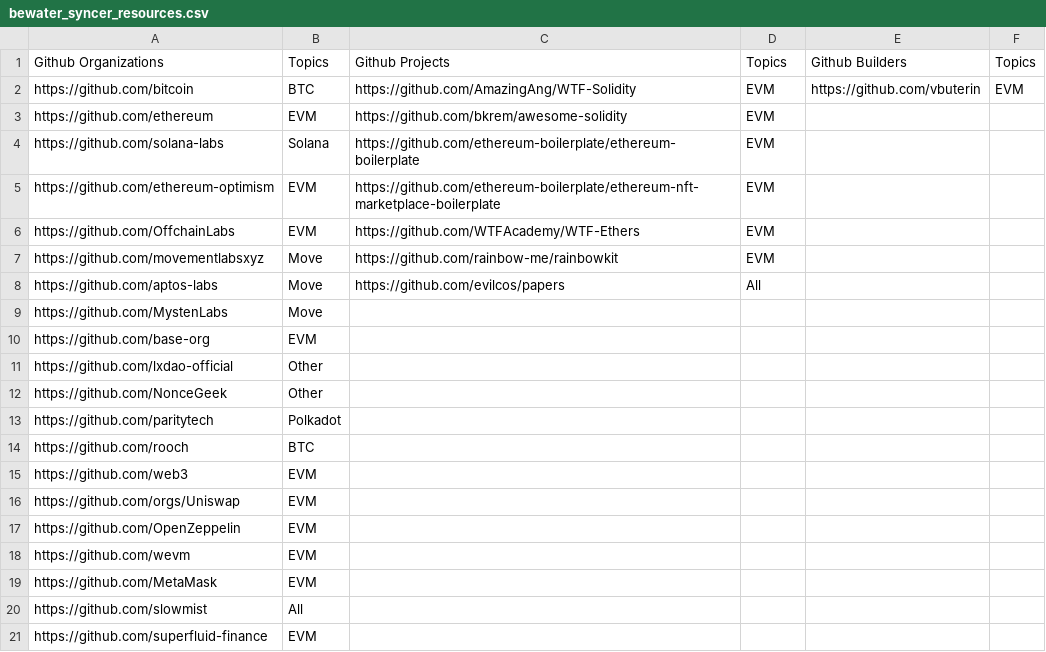
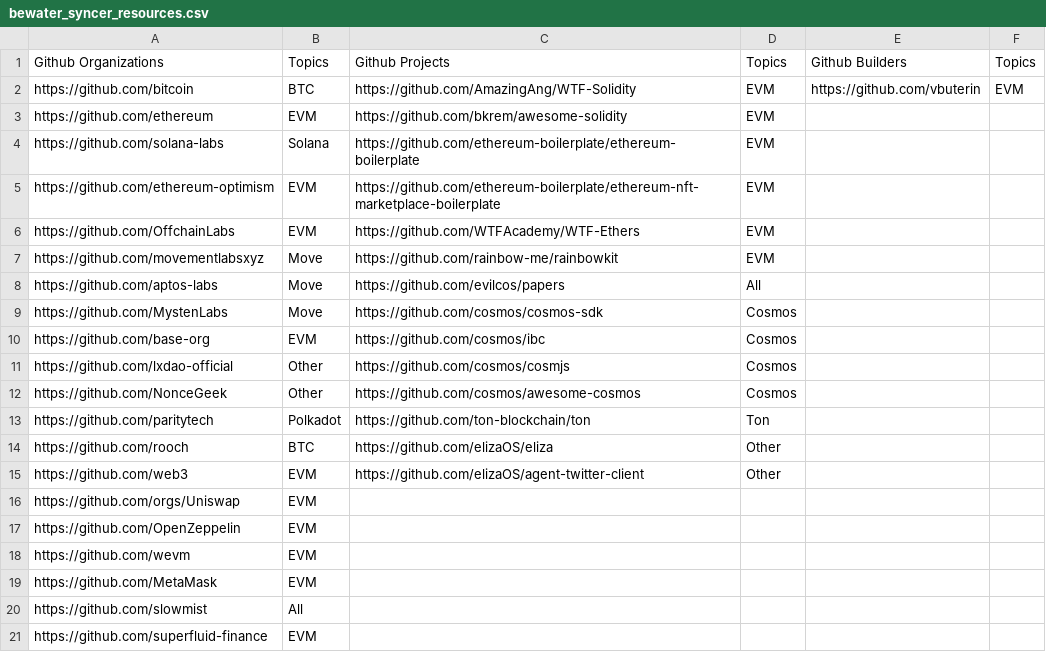
Before and after one commit to BeWaterXYZ/bewater-frontend, a CSV file: scripts/github-data-sync/bewater_syncer_resources.csv, drawn as a sheet.

```diff
--- a/scripts/github-data-sync/bewater_syncer_resources.csv
+++ b/scripts/github-data-sync/bewater_syncer_resources.csv
@@ -8,9 +8,9 @@ https://github.com/movementlabsxyz,Move,https://github.com/rainbow-me/rainbowkit
 https://github.com/aptos-labs,Move,https://github.com/evilcos/papers,All,,
-https://github.com/MystenLabs,Move,,,,
-https://github.com/base-org,EVM,,,,
-https://github.com/lxdao-official,Other,,,,
-https://github.com/NonceGeek,Other,,,,
-https://github.com/paritytech,Polkadot,,,,
-https://github.com/rooch,BTC,,,,
-https://github.com/web3,EVM,,,,
+https://github.com/MystenLabs,Move,https://github.com/cosmos/cosmos-sdk,Cosmos,,
+https://github.com/base-org,EVM,https://github.com/cosmos/ibc,Cosmos,,
+https://github.com/lxdao-official,Other,https://github.com/cosmos/cosmjs,Cosmos,,
+https://github.com/NonceGeek,Other,https://github.com/cosmos/awesome-cosmos,Cosmos,,
+https://github.com/paritytech,Polkadot,https://github.com/ton-blockchain/ton,Ton,,
+https://github.com/rooch,BTC,https://github.com/elizaOS/eliza,Other,,
+https://github.com/web3,EVM,https://github.com/elizaOS/agent-twitter-client,Other,,
 https://github.com/orgs/Uniswap,EVM,,,,
```
Also changed, not shown: 8 other files.
